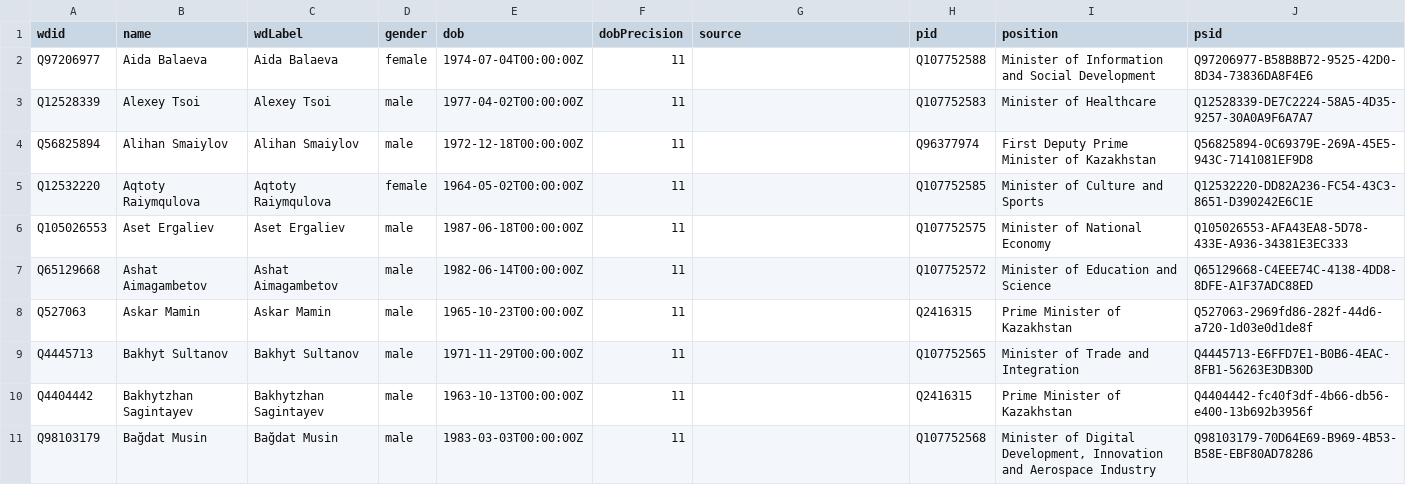
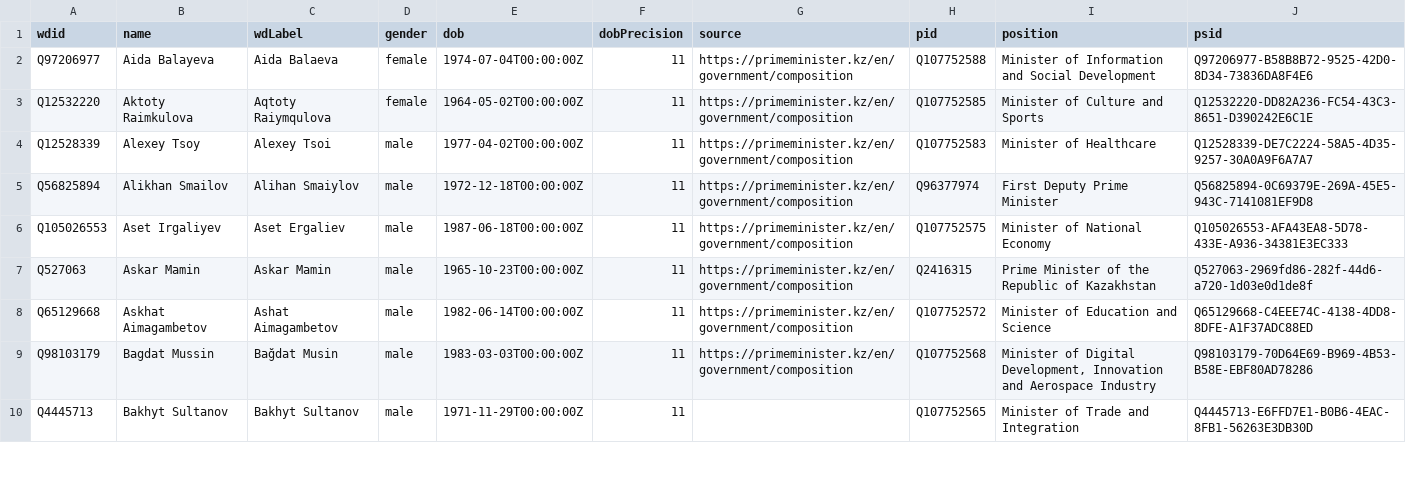
Before and after one commit to every-politician-scrapers/kazakhstan-cabinet, a CSV file: data/wikidata.csv, drawn as a sheet; only a part is shown; the diff covers the shown part only.

Commit message:
refresh data

```diff
--- a/data/wikidata.csv
+++ b/data/wikidata.csv
@@ -1,11 +1,10 @@
 wdid,name,wdLabel,gender,dob,dobPrecision,source,pid,position,psid
-Q97206977,Aida Balaeva,Aida Balaeva,female,1974-07-04T00:00:00Z,11,,Q107752588,Minister of Information and Social Development,Q97206977-B58B8B72-9525-42D0-8D34-73836DA8F4E6
-Q12528339,Alexey Tsoi,Alexey Tsoi,male,1977-04-02T00:00:00Z,11,,Q107752583,Minister of Healthcare,Q12528339-DE7C2224-58A5-4D35-9257-30A0A9F6A7A7
-Q56825894,Alihan Smaiylov,Alihan Smaiylov,male,1972-12-18T00:00:00Z,11,,Q96377974,First Deputy Prime Minister of Kazakhstan,Q56825894-0C69379E-269A-45E5-943C-7141081EF9D8
-Q12532220,Aqtoty Raiymqulova,Aqtoty Raiymqulova,female,1964-05-02T00:00:00Z,11,,Q107752585,Minister of Culture and Sports,Q12532220-DD82A236-FC54-43C3-8651-D390242E6C1E
-Q105026553,Aset Ergaliev,Aset Ergaliev,male,1987-06-18T00:00:00Z,11,,Q107752575,Minister of National Economy,Q105026553-AFA43EA8-5D78-433E-A936-34381E3EC333
-Q65129668,Ashat Aimagambetov,Ashat Aimagambetov,male,1982-06-14T00:00:00Z,11,,Q107752572,Minister of Education and Science,Q65129668-C4EEE74C-4138-4DD8-8DFE-A1F37ADC88ED
-Q527063,Askar Mamin,Askar Mamin,male,1965-10-23T00:00:00Z,11,,Q2416315,Prime Minister of Kazakhstan,Q527063-2969fd86-282f-44d6-a720-1d03e0d1de8f
+Q97206977,Aida Balayeva,Aida Balaeva,female,1974-07-04T00:00:00Z,11,https://primeminister.kz/en/government/composition,Q107752588,Minister of Information and Social Development,Q97206977-B58B8B72-9525-42D0-8D34-73836DA8F4E6
+Q12532220,Aktoty Raimkulova,Aqtoty Raiymqulova,female,1964-05-02T00:00:00Z,11,https://primeminister.kz/en/government/composition,Q107752585,Minister of Culture and Sports,Q12532220-DD82A236-FC54-43C3-8651-D390242E6C1E
+Q12528339,Alexey Tsoy,Alexey Tsoi,male,1977-04-02T00:00:00Z,11,https://primeminister.kz/en/government/composition,Q107752583,Minister of Healthcare,Q12528339-DE7C2224-58A5-4D35-9257-30A0A9F6A7A7
+Q56825894,Alikhan Smailov,Alihan Smaiylov,male,1972-12-18T00:00:00Z,11,https://primeminister.kz/en/government/composition,Q96377974,First Deputy Prime Minister,Q56825894-0C69379E-269A-45E5-943C-7141081EF9D8
+Q105026553,Aset Irgaliyev,Aset Ergaliev,male,1987-06-18T00:00:00Z,11,https://primeminister.kz/en/government/composition,Q107752575,Minister of National Economy,Q105026553-AFA43EA8-5D78-433E-A936-34381E3EC333
+Q527063,Askar Mamin,Askar Mamin,male,1965-10-23T00:00:00Z,11,https://primeminister.kz/en/government/composition,Q2416315,Prime Minister of the Republic of Kazakhstan,Q527063-2969fd86-282f-44d6-a720-1d03e0d1de8f
+Q65129668,Askhat Aimagambetov,Ashat Aimagambetov,male,1982-06-14T00:00:00Z,11,https://primeminister.kz/en/government/composition,Q107752572,Minister of Education and Science,Q65129668-C4EEE74C-4138-4DD8-8DFE-A1F37ADC88ED
+Q98103179,Bagdat Mussin,Bağdat Musin,male,1983-03-03T00:00:00Z,11,https://primeminister.kz/en/government/composition,Q107752568,"Minister of Digital Development, Innovation and Aerospace Industry",Q98103179-70D64E69-B969-4B53-B58E-EBF80AD78286
 Q4445713,Bakhyt Sultanov,Bakhyt Sultanov,male,1971-11-29T00:00:00Z,11,,Q107752565,Minister of Trade and Integration,Q4445713-E6FFD7E1-B0B6-4EAC-8FB1-56263E3DB30D
-Q4404442,Bakhytzhan Sagintayev,Bakhytzhan Sagintayev,male,1963-10-13T00:00:00Z,11,,Q2416315,Prime Minister of Kazakhstan,Q4404442-fc40f3df-4b66-db56-e400-13b692b3956f
-Q98103179,Bağdat Musin,Bağdat Musin,male,1983-03-03T00:00:00Z,11,,Q107752568,"Minister of Digital Development, Innovation and Aerospace Industry",Q98103179-70D64E69-B969-4B53-B58E-EBF80AD78286
```
Also changed, not shown: 4 added rows, 4 removed rows and 24 edited cells elsewhere in this file, 1 other file.
